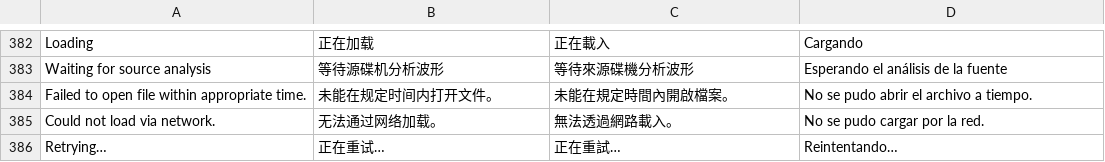
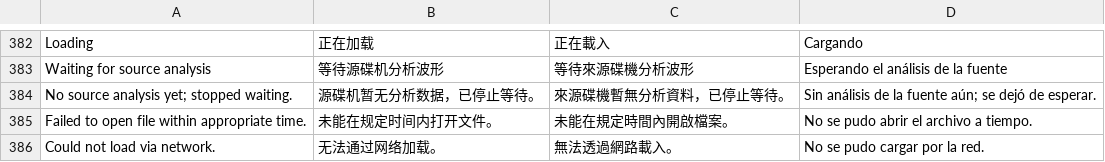
Before and after one commit to Cd1s/EngineX-OS, a TSV file: tools/ui-mod/i18n.tsv, drawn as a sheet; only a part is shown, gaps mark what is left out; the shorter side is filled out with more unchanged rows; the diff names each change by its address in the sheet, - before the commit and + after, or states it on an @@ line.

Commit message:
shadow: advertise PerfGen for all sources, share pending deadline, drop unused retry route

```diff
--- a/tools/ui-mod/i18n.tsv
+++ b/tools/ui-mod/i18n.tsv
+row 384: No source analysis yet; stopped waiting. | 源碟机暂无分析数据，已停止等待。 | 來源碟機暫無分析資料，已停止等待。 | Sin análisis de la fuente aún; se dejó de esperar.
```
Also changed, not shown: 7 other files.
